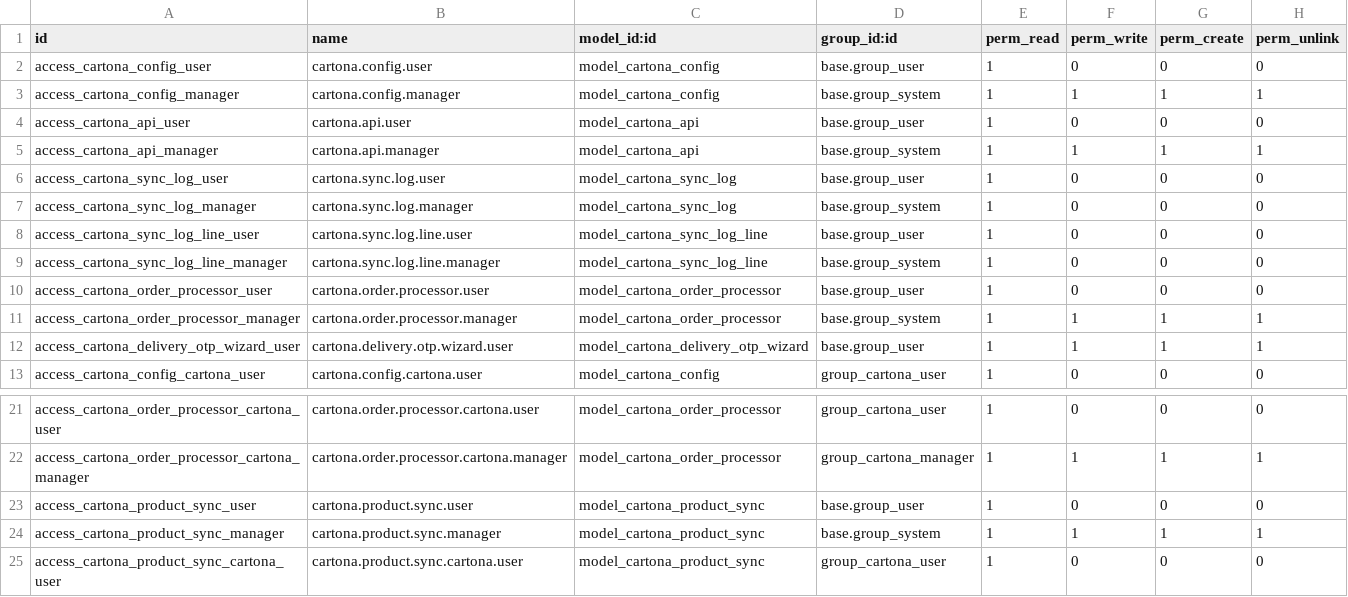
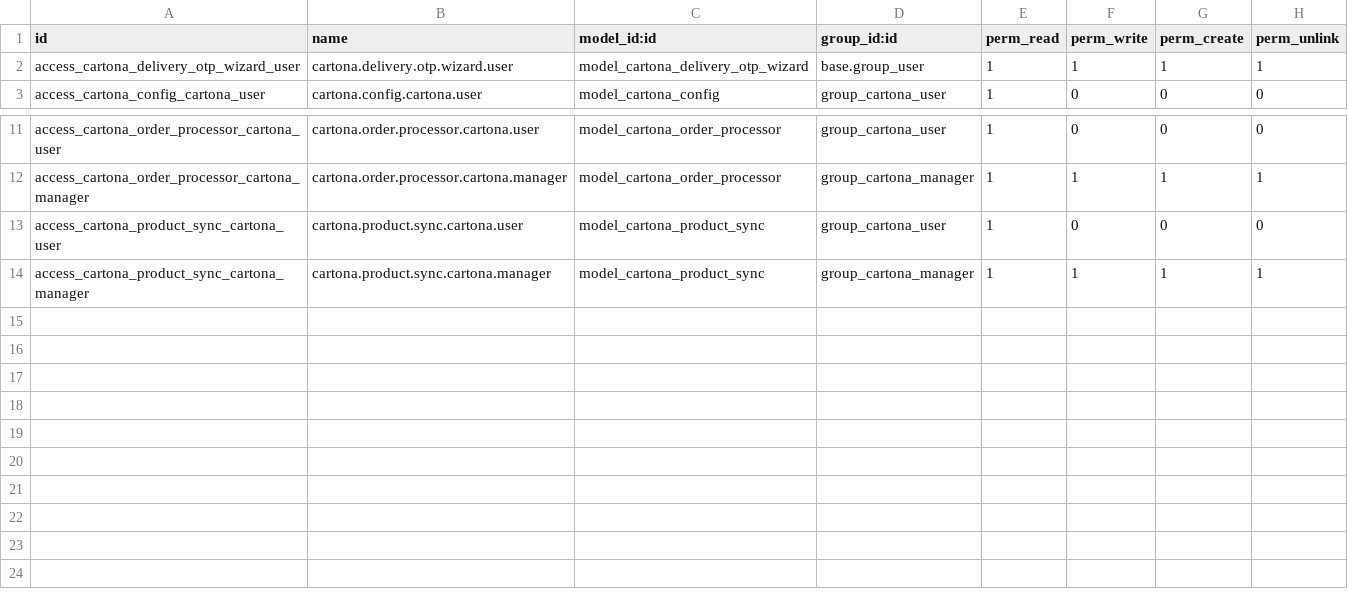
Before and after one commit to cartona/cartona_odoo, a CSV file: security/ir.model.access.csv, drawn as a sheet; only a part is shown, gaps mark what is left out; the shorter side is filled out with more unchanged rows.

```diff
--- a/security/ir.model.access.csv
+++ b/security/ir.model.access.csv
@@ -1,12 +1,2 @@
 id,name,model_id:id,group_id:id,perm_read,perm_write,perm_create,perm_unlink
-access_cartona_config_user,cartona.config.user,model_cartona_config,base.group_user,1,0,0,0
-access_cartona_config_manager,cartona.config.manager,model_cartona_config,base.group_system,1,1,1,1
-access_cartona_api_user,cartona.api.user,model_cartona_api,base.group_user,1,0,0,0
-access_cartona_api_manager,cartona.api.manager,model_cartona_api,base.group_system,1,1,1,1
-access_cartona_sync_log_user,cartona.sync.log.user,model_cartona_sync_log,base.group_user,1,0,0,0
-access_cartona_sync_log_manager,cartona.sync.log.manager,model_cartona_sync_log,base.group_system,1,0,0,0
-access_cartona_sync_log_line_user,cartona.sync.log.line.user,model_cartona_sync_log_line,base.group_user,1,0,0,0
-access_cartona_sync_log_line_manager,cartona.sync.log.line.manager,model_cartona_sync_log_line,base.group_system,1,0,0,0
-access_cartona_order_processor_user,cartona.order.processor.user,model_cartona_order_processor,base.group_user,1,0,0,0
-access_cartona_order_processor_manager,cartona.order.processor.manager,model_cartona_order_processor,base.group_system,1,1,1,1
 access_cartona_delivery_otp_wizard_user,cartona.delivery.otp.wizard.user,model_cartona_delivery_otp_wizard,base.group_user,1,1,1,1
@@ -22,4 +12,2 @@ access_cartona_order_processor_cartona_user,cartona.order.processor.cartona.user
 access_cartona_order_processor_cartona_manager,cartona.order.processor.cartona.manager,model_cartona_order_processor,group_cartona_manager,1,1,1,1
-access_cartona_product_sync_user,cartona.product.sync.user,model_cartona_product_sync,base.group_user,1,0,0,0
-access_cartona_product_sync_manager,cartona.product.sync.manager,model_cartona_product_sync,base.group_system,1,1,1,1
 access_cartona_product_sync_cartona_user,cartona.product.sync.cartona.user,model_cartona_product_sync,group_cartona_user,1,0,0,0
```
Also changed, not shown: 3 other files.
